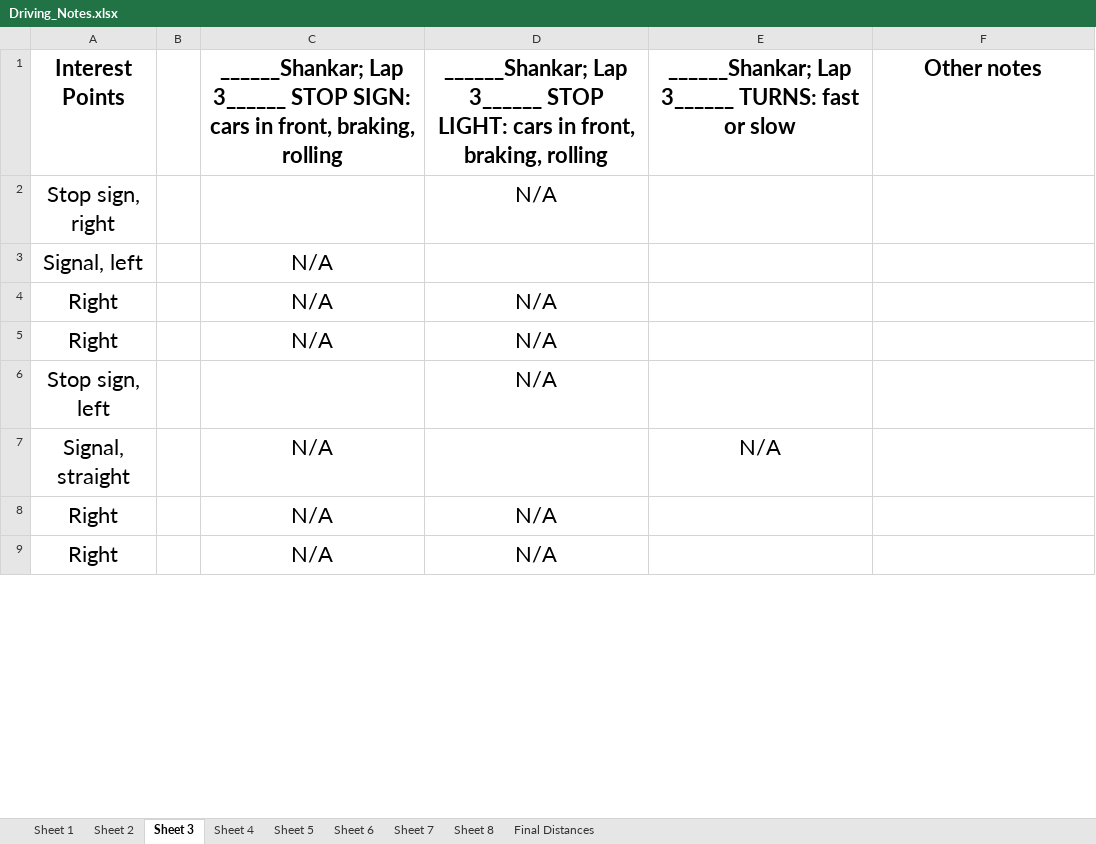
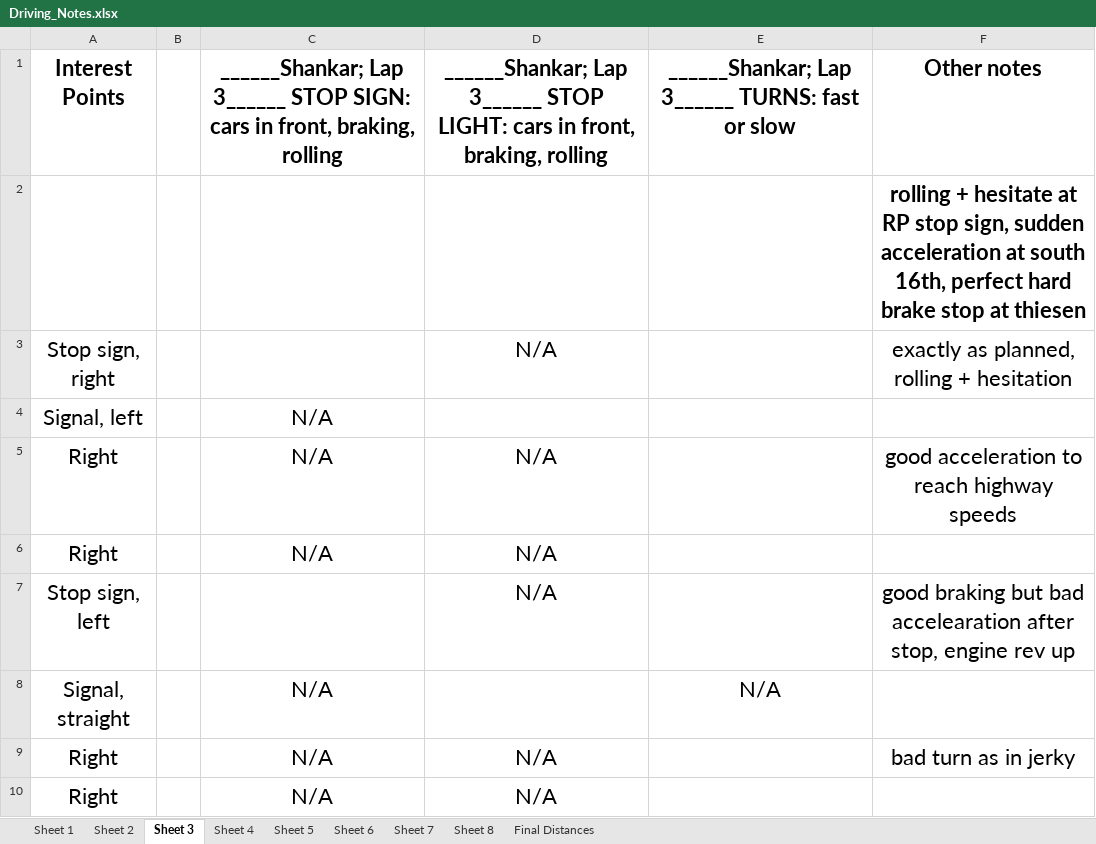
Before and after one commit to smashraf321/behavioral_profiling, an Excel workbook: Driving_Notes.xlsx, sheet Sheet 3, drawn as a sheet; only a part is shown; values as stored, in another font and other column widths than the file's, no borders; removed rows and columns are numbered as before the commit, all else as after; the diff covers the shown part only; the diff names each change by its address in the sheet, - before the commit and + after, or states it on an @@ line.

```diff
--- a/Driving_Notes.xlsx (sheet Sheet 3)
+++ b/Driving_Notes.xlsx (sheet Sheet 3)
+row 2:  |  |  |  |  | rolling + hesitate at RP stop sign, sudden acceleration at south 16th, perfect hard brake stop at thiesen
-F3: (empty)
+F3: exactly as planned, rolling + hesitation
+row 5: Right |  | N/A | N/A |  | good acceleration to reach highway speeds
+row 7: Stop sign, left |  |  | N/A |  | good braking but bad accelearation after stop, engine rev up
@@ row 7 moved to row 8: Signal, straight @@
+row 9: Right |  | N/A | N/A |  | bad turn as in jerky
-row 6: Stop sign, left |  |  | N/A
-row 8: Right |  | N/A | N/A
-row 9: Right |  | N/A | N/A
```
Also changed, not shown: 1 added row, 1 removed row and 5 edited cells elsewhere in this sheet, sheet Final Distances, sheet Sheet 1, sheet Sheet 2, sheet Sheet 4, sheet Sheet 5, sheet Sheet 6, 13 other files.
